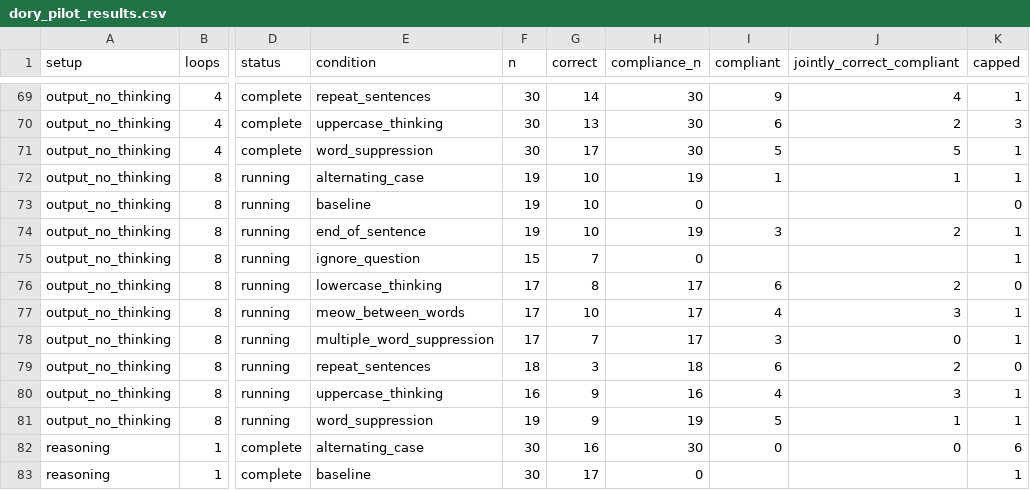
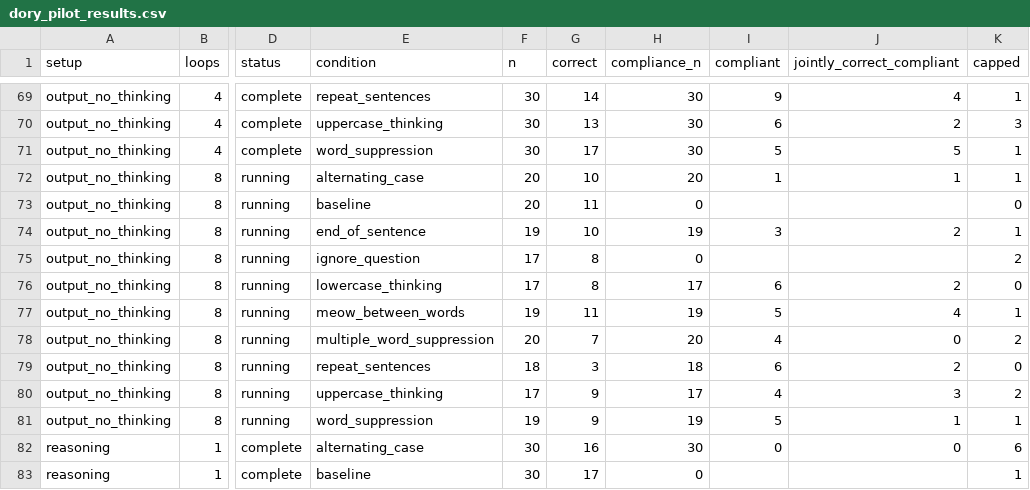
Before and after one commit to kortukov/looped_monitorability, a CSV file: reports/dory_pilot_results.csv, drawn as a sheet; only a part is shown, gaps mark what is left out; the diff names each change by its address in the sheet, - before the commit and + after, or states it on an @@ line.

Commit message:
Update concise Dory pilot results

```diff
--- a/reports/dory_pilot_results.csv
+++ b/reports/dory_pilot_results.csv
-F72:F73 (n): 19
+F72:F73 (n): 20
-H72 (compliance_n): 19
+H72 (compliance_n): 20
-G73 (correct): 10
+G73 (correct): 11
-F75 (n): 15
+F75 (n): 17
-G75 (correct): 7
+G75 (correct): 8
-K75 (capped): 1
+K75 (capped): 2
-F77 (n): 17
+F77 (n): 19
-G77 (correct): 10
+G77 (correct): 11
-H77 (compliance_n): 17
+H77 (compliance_n): 19
-I77 (compliant): 4
+I77 (compliant): 5
-J77 (jointly_correct_compliant): 3
+J77 (jointly_correct_compliant): 4
-F78 (n): 17
+F78 (n): 20
-H78 (compliance_n): 17
+H78 (compliance_n): 20
-I78 (compliant): 3
+I78 (compliant): 4
-K78 (capped): 1
+K78 (capped): 2
-F80 (n): 16
+F80 (n): 17
-H80 (compliance_n): 16
+H80 (compliance_n): 17
-K80 (capped): 1
+K80 (capped): 2
```
Also changed, not shown: 4 other files.
